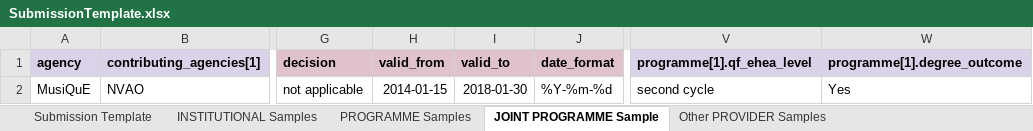
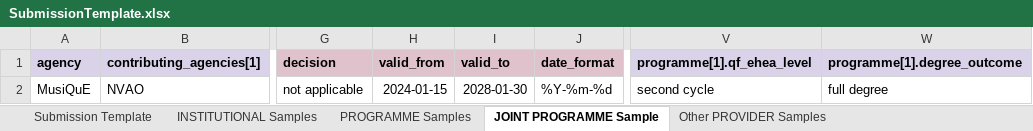
Before and after one commit to EQAR/deqar-docs, an Excel workbook: docs/files/SubmissionTemplate.xlsx, sheet JOINT PROGRAMME Sample, drawn as a sheet; only a part is shown, gaps mark what is left out; values as stored, in another font and other column widths than the file's, no borders; the diff names each change by its address in the sheet, - before the commit and + after, or states it on an @@ line.

```diff
--- a/docs/files/SubmissionTemplate.xlsx (sheet JOINT PROGRAMME Sample)
+++ b/docs/files/SubmissionTemplate.xlsx (sheet JOINT PROGRAMME Sample)
-H2 (valid_from): 2014-01-15
+H2 (valid_from): 2024-01-15
-I2 (valid_to): 2018-01-30
+I2 (valid_to): 2028-01-30
-W2 (programme[1].degree_outcome): Yes
+W2 (programme[1].degree_outcome): full degree
```
Also changed, not shown: sheet Submission Template, sheet INSTITUTIONAL Samples, sheet PROGRAMME Samples, sheet Other PROVIDER Samples, 3 other files.
